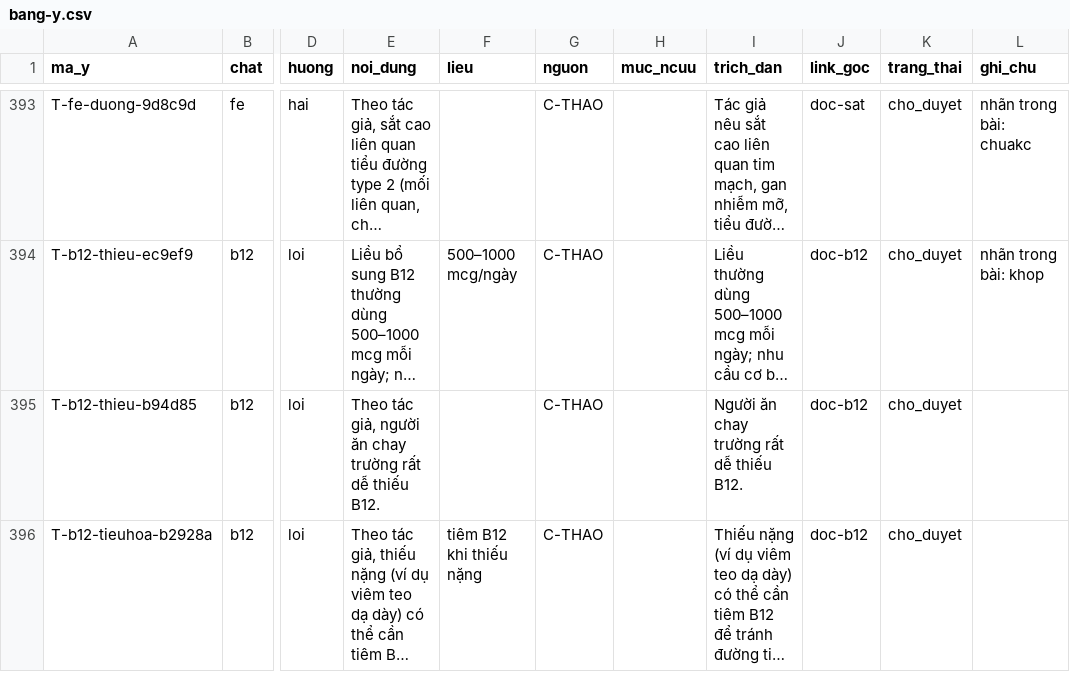
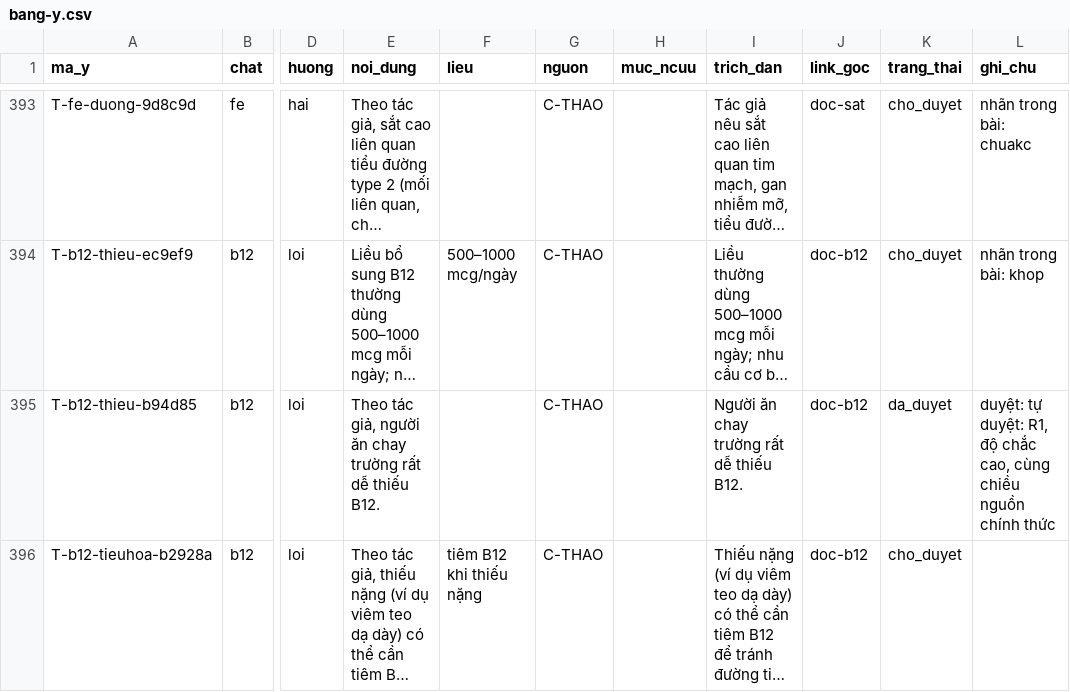
Before and after one commit to caotri68-oss/Cao-Tr-, a CSV file: ke-hoach/du-lieu/bang-y.csv, drawn as a sheet; only a part is shown, gaps mark what is left out; long unchanged cells end in …; the diff covers the shown part only; the diff names each change by its address in the sheet, - before the commit and + after, or states it on an @@ line.

```diff
--- a/ke-hoach/du-lieu/bang-y.csv
+++ b/ke-hoach/du-lieu/bang-y.csv
-K395 (trang_thai): cho_duyet
+K395 (trang_thai): da_duyet
-L395 (ghi_chu): (empty)
+L395 (ghi_chu): duyệt: tự duyệt: R1, độ chắc cao, cùng chiều nguồn chính thức
```
Also changed, not shown: 19 edited cells elsewhere in this file, ke-hoach/du-lieu/nguon.csv, ke-hoach/du-lieu/tang.csv, 6 other files.
